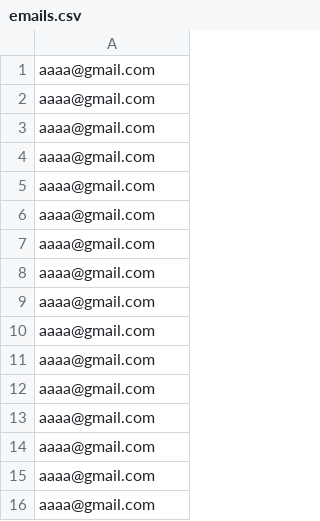
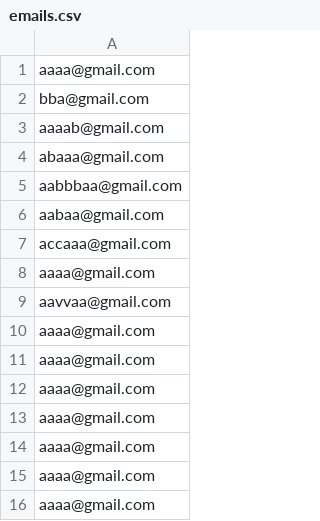
Before and after one commit to Toboggan-kun/Projet-Python---WebTarget, a CSV file: WebTargetProject/emails.csv, drawn as a sheet; only a part is shown.

```diff
--- a/WebTargetProject/emails.csv
+++ b/WebTargetProject/emails.csv
@@ -1,10 +1,10 @@
 aaaa@gmail.com
+bba@gmail.com
+aaaab@gmail.com
+abaaa@gmail.com
+aabbbaa@gmail.com
+aabaa@gmail.com
+accaaa@gmail.com
 aaaa@gmail.com
-aaaa@gmail.com
-aaaa@gmail.com
-aaaa@gmail.com
-aaaa@gmail.com
-aaaa@gmail.com
-aaaa@gmail.com
-aaaa@gmail.com
+aavvaa@gmail.com
 aaaa@gmail.com
```
Also changed, not shown: 1 other file.
